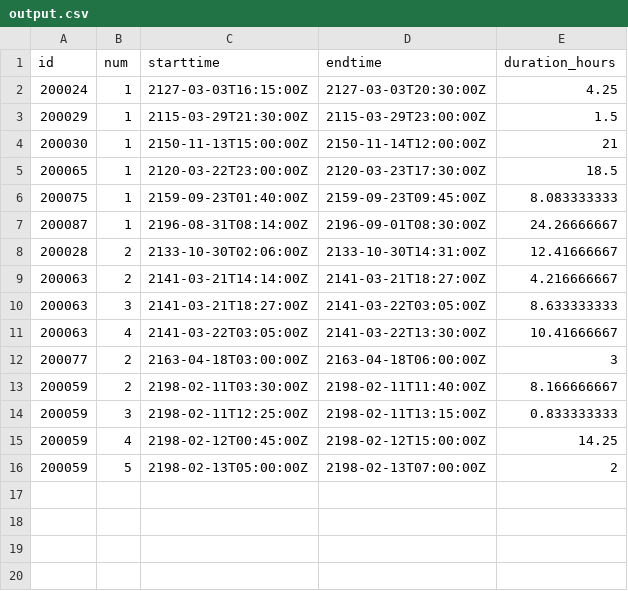
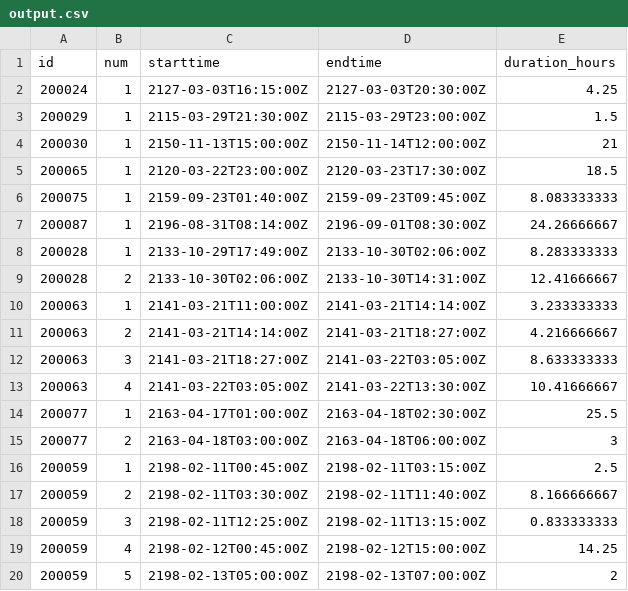
Before and after one commit to jmbb93/tutoring, a CSV file: lanhong/output.csv, drawn as a sheet.

```diff
--- a/lanhong/output.csv
+++ b/lanhong/output.csv
@@ -7,3 +7,5 @@
 200087,1,2196-08-31T08:14:00Z,2196-09-01T08:30:00Z,24.26666667
+200028,1,2133-10-29T17:49:00Z,2133-10-30T02:06:00Z,8.283333333
 200028,2,2133-10-30T02:06:00Z,2133-10-30T14:31:00Z,12.41666667
+200063,1,2141-03-21T11:00:00Z,2141-03-21T14:14:00Z,3.233333333
 200063,2,2141-03-21T14:14:00Z,2141-03-21T18:27:00Z,4.216666667
@@ -11,3 +13,5 @@
 200063,4,2141-03-22T03:05:00Z,2141-03-22T13:30:00Z,10.41666667
+200077,1,2163-04-17T01:00:00Z,2163-04-18T02:30:00Z,25.5
 200077,2,2163-04-18T03:00:00Z,2163-04-18T06:00:00Z,3
+200059,1,2198-02-11T00:45:00Z,2198-02-11T03:15:00Z,2.5
 200059,2,2198-02-11T03:30:00Z,2198-02-11T11:40:00Z,8.166666667
```
Also changed, not shown: 1 other file.
